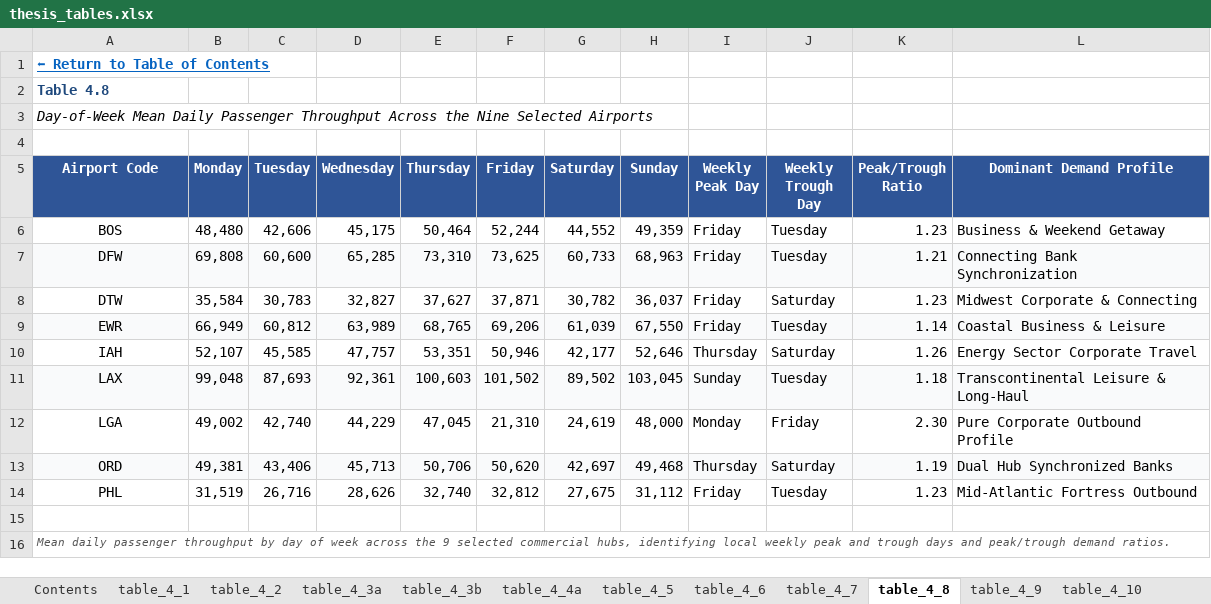
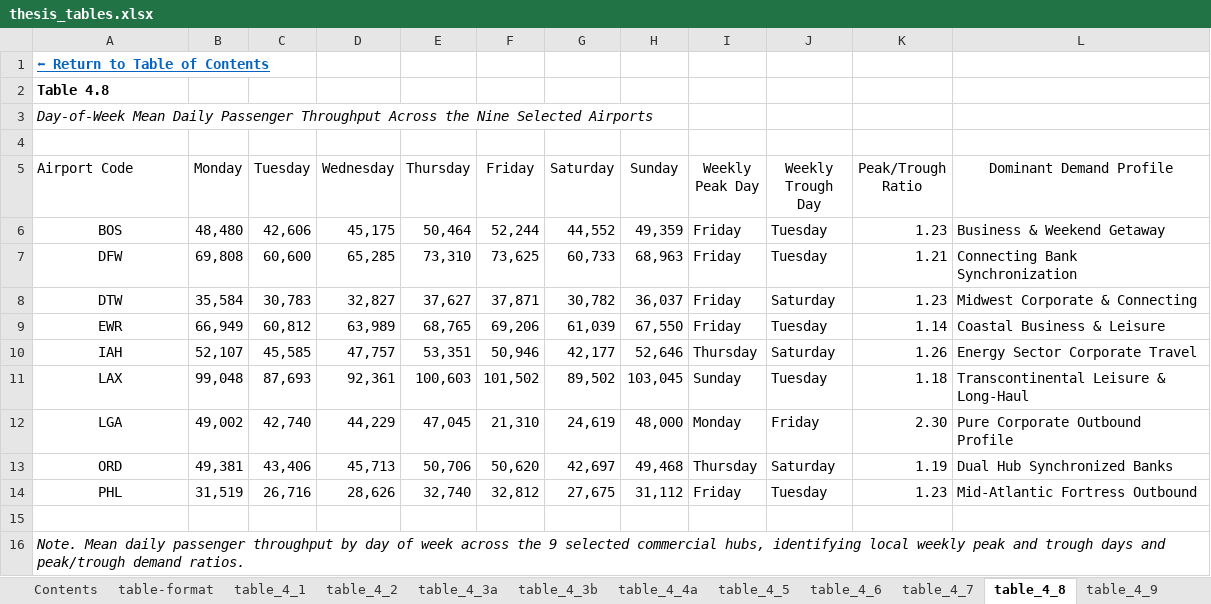
Before and after one commit to leila-gleich/final-thesis, an Excel workbook: results/manuscript_tables/thesis_tables.xlsx, sheet table_4_8, drawn as a sheet; values as stored, in another font and other column widths than the file's, no borders; table styles not drawn; the diff names each change by its address in the sheet, - before the commit and + after, or states it on an @@ line.

Commit message:
style(results): reformat thesis_tables.xlsx to APA 7th style with zero filters and clean boundary rules

```diff
--- a/results/manuscript_tables/thesis_tables.xlsx (sheet table_4_8)
+++ b/results/manuscript_tables/thesis_tables.xlsx (sheet table_4_8)
+sheet tab: table-format
-A2 text colour: #1F497D
+A2 text colour: black
@@ A5:L5 fill: #2F5597 → none, bold: on → off, text colour: #FFFFFF → black @@
-A5 alignment: center
+A5 alignment: left
-A7:L7 fill: #F9FAFB
+A7:L7 fill: none
-A9:L9 fill: #F9FAFB
+A9:L9 fill: none
-A11:L11 fill: #F9FAFB
+A11:L11 fill: none
-A13:L13 fill: #F9FAFB
+A13:L13 fill: none
-A16 (Airport Code): Mean daily…
+A16 (Airport Code): Note. Mean daily…
-A16 text colour: #555555
+A16 text colour: black, text size: larger
```
Also changed, not shown: sheet table_4_2, sheet table_4_11, sheet table_4_4a, sheet table_4_3b, sheet table_4_10, sheet table_4_6, 11 more sheets, results/02_4tier_filtering/02_top9_cohort_comprehensive_analysis.xlsx, results/03_lead_lag_deconvolution/03_lead_lag_deconvolution.xlsx, 8 other files.
